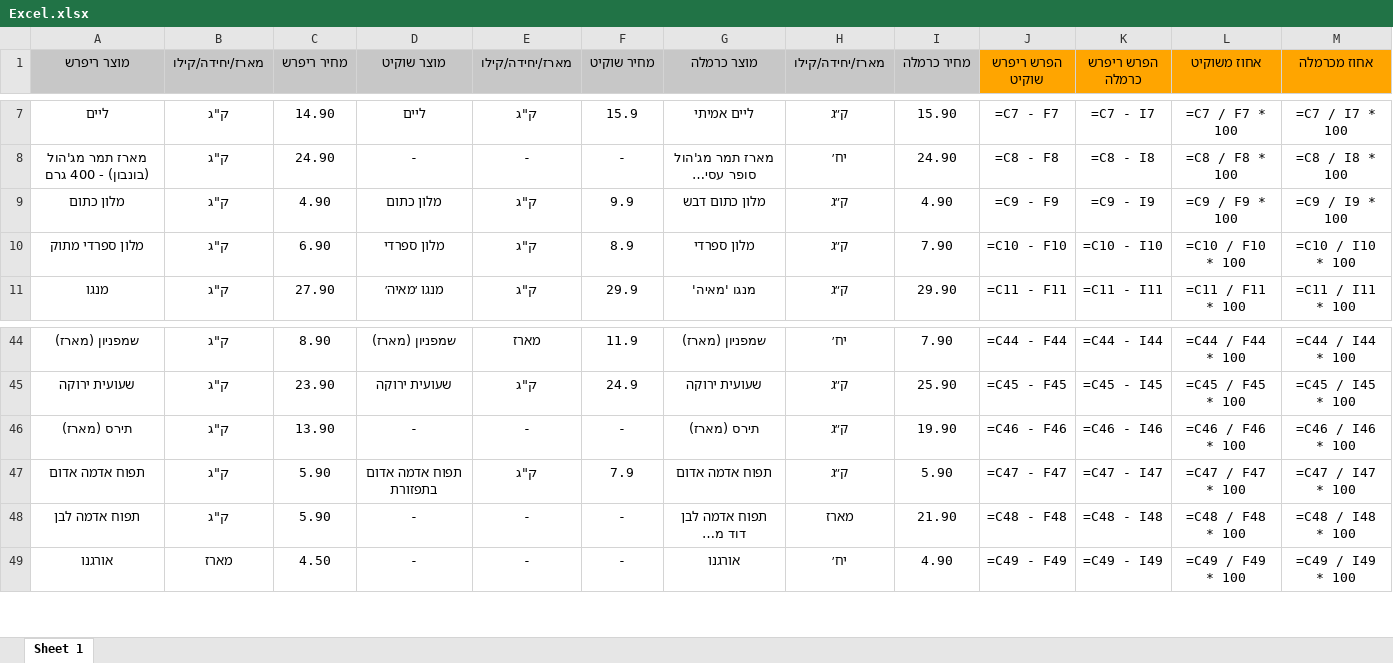
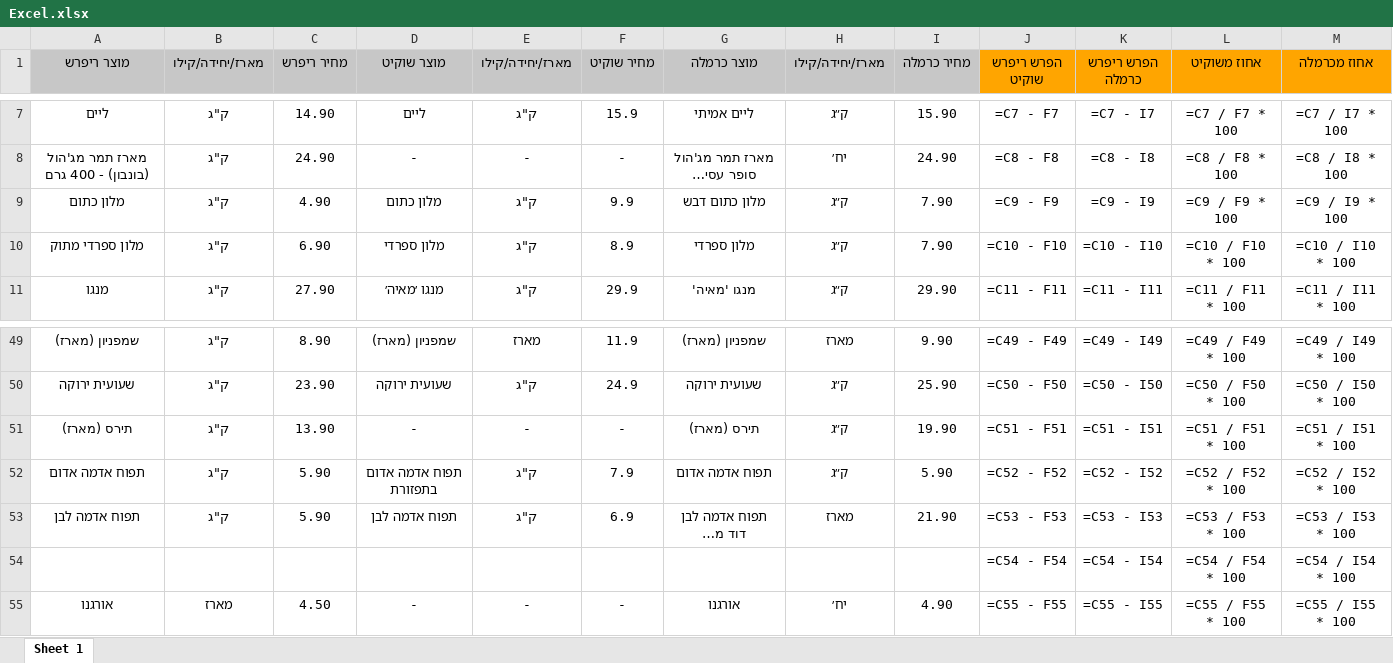
Before and after one commit to Amirr10/Refresh-projectt, an Excel workbook: Excel.xlsx, sheet Sheet 1, drawn as a sheet; only a part is shown, gaps mark what is left out; long unchanged cells end in …; values as stored, in another font and other column widths than the file's, no borders; formulas without a stored value are shown as written; addresses are those after the commit; the diff covers the shown part only; the diff names each change by its address in the sheet, - before the commit and + after, or states it on an @@ line.

```diff
--- a/Excel.xlsx (sheet Sheet 1)
+++ b/Excel.xlsx (sheet Sheet 1)
-I9 (מחיר כרמלה): 4.90
+I9 (מחיר כרמלה): 7.90
-H49 (מארז/יחידה/קילו): יח׳
+H49 (מארז/יחידה/קילו): מארז
-I49 (מחיר כרמלה): 7.90
+I49 (מחיר כרמלה): 9.90
-J49 (הפרש ריפרש שוקיט): =C44 - F44
+J49 (הפרש ריפרש שוקיט): =C49 - F49
-K49 (הפרש ריפרש כרמלה): =C44 - I44
+K49 (הפרש ריפרש כרמלה): =C49 - I49
-L49 (אחוז משוקיט): =C44 / F44 * 100
+L49 (אחוז משוקיט): =C49 / F49 * 100
-M49 (אחוז מכרמלה): =C44 / I44 * 100
+M49 (אחוז מכרמלה): =C49 / I49 * 100
-J50 (הפרש ריפרש שוקיט): =C45 - F45
+J50 (הפרש ריפרש שוקיט): =C50 - F50
-K50 (הפרש ריפרש כרמלה): =C45 - I45
+K50 (הפרש ריפרש כרמלה): =C50 - I50
-L50 (אחוז משוקיט): =C45 / F45 * 100
+L50 (אחוז משוקיט): =C50 / F50 * 100
-M50 (אחוז מכרמלה): =C45 / I45 * 100
+M50 (אחוז מכרמלה): =C50 / I50 * 100
-J51 (הפרש ריפרש שוקיט): =C46 - F46
+J51 (הפרש ריפרש שוקיט): =C51 - F51
-K51 (הפרש ריפרש כרמלה): =C46 - I46
+K51 (הפרש ריפרש כרמלה): =C51 - I51
-L51 (אחוז משוקיט): =C46 / F46 * 100
+L51 (אחוז משוקיט): =C51 / F51 * 100
-M51 (אחוז מכרמלה): =C46 / I46 * 100
+M51 (אחוז מכרמלה): =C51 / I51 * 100
-J52 (הפרש ריפרש שוקיט): =C47 - F47
+J52 (הפרש ריפרש שוקיט): =C52 - F52
-K52 (הפרש ריפרש כרמלה): =C47 - I47
+K52 (הפרש ריפרש כרמלה): =C52 - I52
-L52 (אחוז משוקיט): =C47 / F47 * 100
+L52 (אחוז משוקיט): =C52 / F52 * 100
-M52 (אחוז מכרמלה): =C47 / I47 * 100
+M52 (אחוז מכרמלה): =C52 / I52 * 100
-D53 (מוצר שוקיט): -
+D53 (מוצר שוקיט): תפוח אדמה לבן
-E53 (מארז/יחידה/קילו): -
+E53 (מארז/יחידה/קילו): ק"ג
-F53 (מחיר שוקיט): -
+F53 (מחיר שוקיט): 6.9
-J53 (הפרש ריפרש שוקיט): =C48 - F48
+J53 (הפרש ריפרש שוקיט): =C53 - F53
-K53 (הפרש ריפרש כרמלה): =C48 - I48
+K53 (הפרש ריפרש כרמלה): =C53 - I53
-L53 (אחוז משוקיט): =C48 / F48 * 100
+L53 (אחוז משוקיט): =C53 / F53 * 100
-M53 (אחוז מכרמלה): =C48 / I48 * 100
+M53 (אחוז מכרמלה): =C53 / I53 * 100
+row 54:  |  |  |  |  |  |  |  |  | =C54 - F54 | =C54 - I54 | =C54 / F54 * 100 | =C54 / I54 * 100
-J55 (הפרש ריפרש שוקיט): =C49 - F49
+J55 (הפרש ריפרש שוקיט): =C55 - F55
-K55 (הפרש ריפרש כרמלה): =C49 - I49
+K55 (הפרש ריפרש כרמלה): =C55 - I55
-L55 (אחוז משוקיט): =C49 / F49 * 100
+L55 (אחוז משוקיט): =C55 / F55 * 100
-M55 (אחוז מכרמלה): =C49 / I49 * 100
+M55 (אחוז מכרמלה): =C55 / I55 * 100
```
Also changed, not shown: 5 added rows, 1 removed row and 156 edited cells elsewhere in this sheet, 1 other file.
